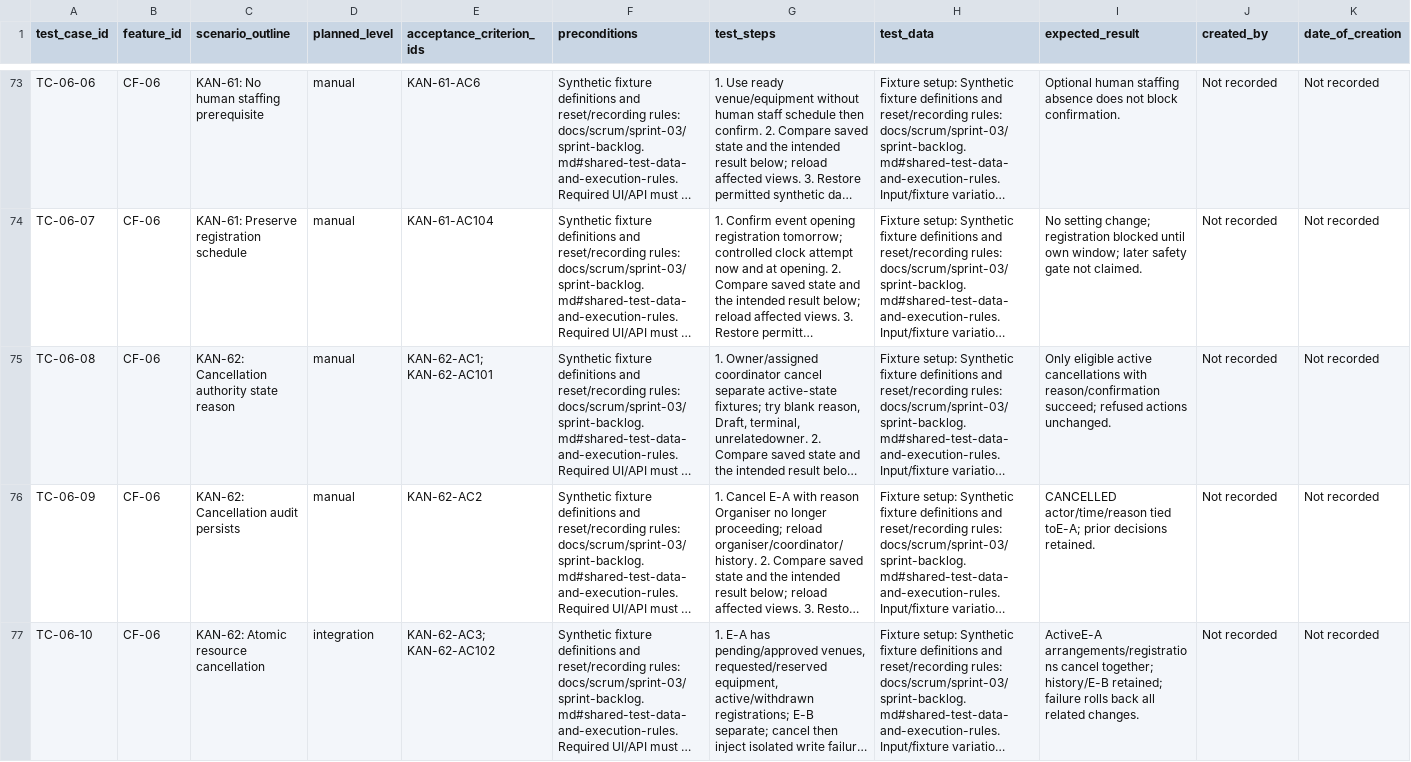
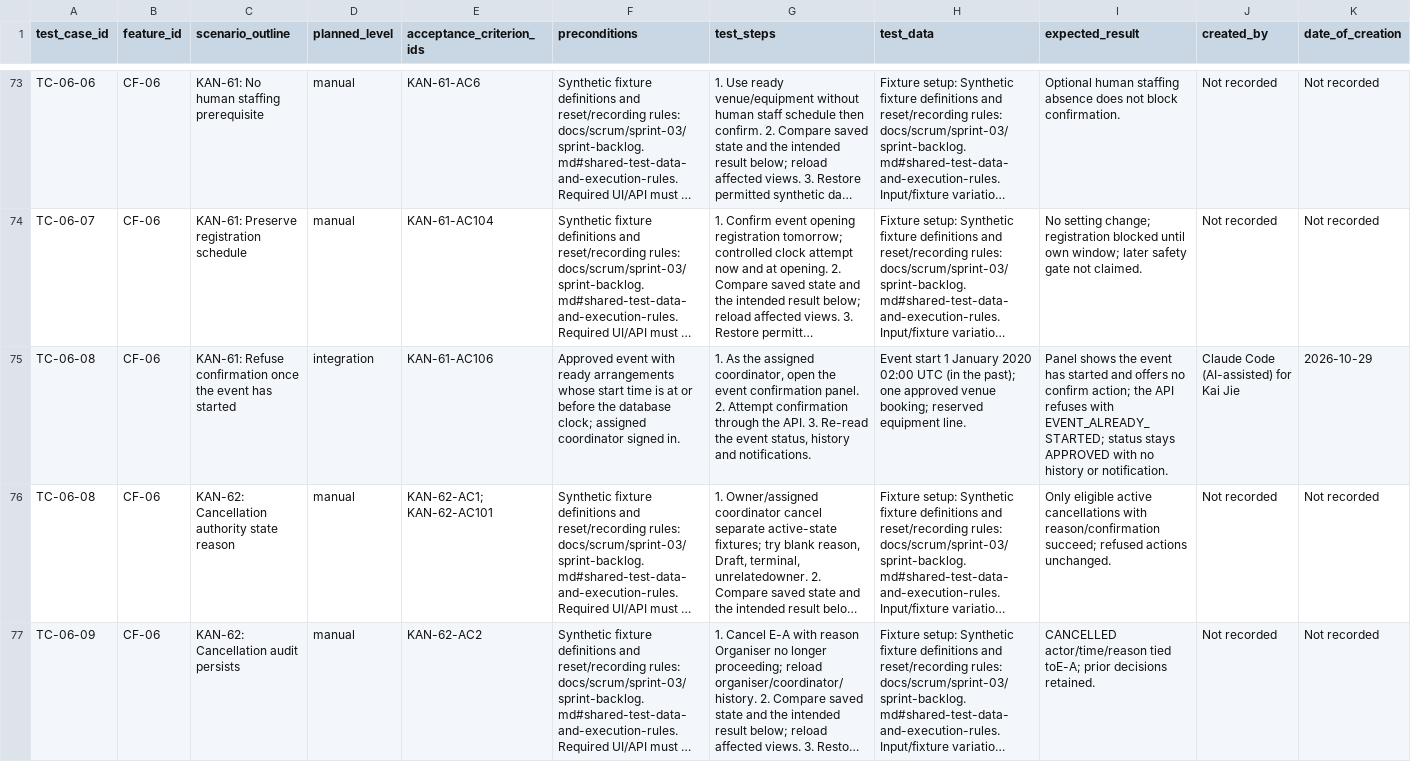
Before and after one commit to MochaLxtte/ConnectSphere, a CSV file: docs/testing/test-cases.csv, drawn as a sheet; only a part is shown, gaps mark what is left out; the shorter side is filled out with more unchanged rows; long unchanged cells end in …; rows hold the shown columns only; the diff names each change by its address in the sheet, - before the commit and + after, or states it on an @@ line.

```diff
--- a/docs/testing/test-cases.csv
+++ b/docs/testing/test-cases.csv
+row 75: TC-06-08 | CF-06 | KAN-61: Refuse confirmation once the event has started | integration | KAN-61-AC106 | Approved event with ready arrangements whose start time is at or before the database clock; assigned coordinator signed in. | 1. As the assigned coordinator, open the event confirmation panel. 2. Attempt confirmation through the API. 3. Re-read the event status, history and notifications. | Event start 1 January 2020 02:00 UTC (in the past); one approved venue booking; reserved equipment line. | Panel shows the event has started and offers no confirm action; the API refuses with EVENT_ALREADY_STARTED; status stays APPROVED with no history or notification. | Claude Code (AI-assisted) for Kai Jie | 2026-10-29
```
Also changed, not shown: docs/requirements/traceability.csv, docs/testing/test-executions.csv, 14 other files.
